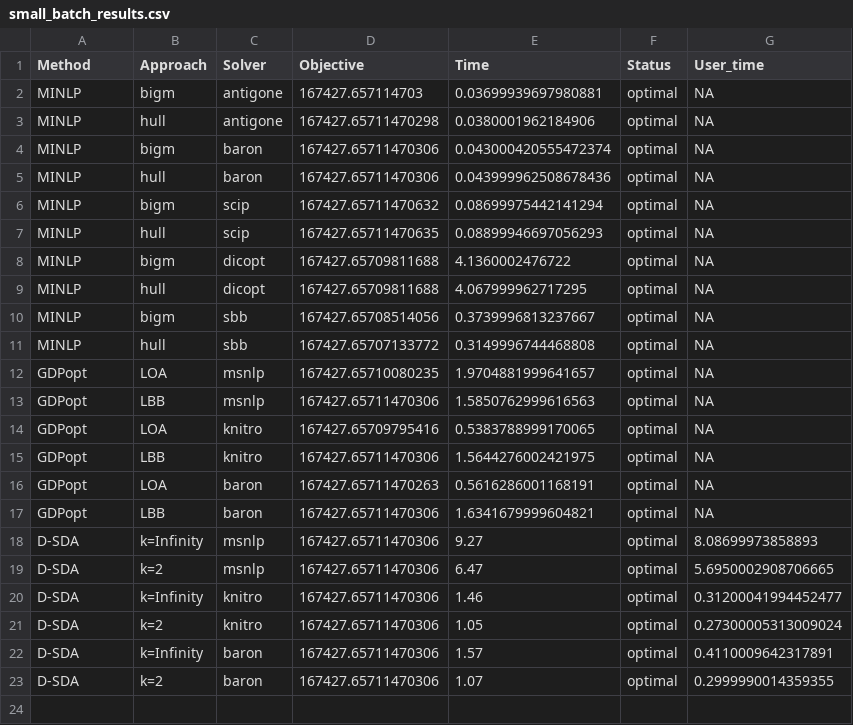
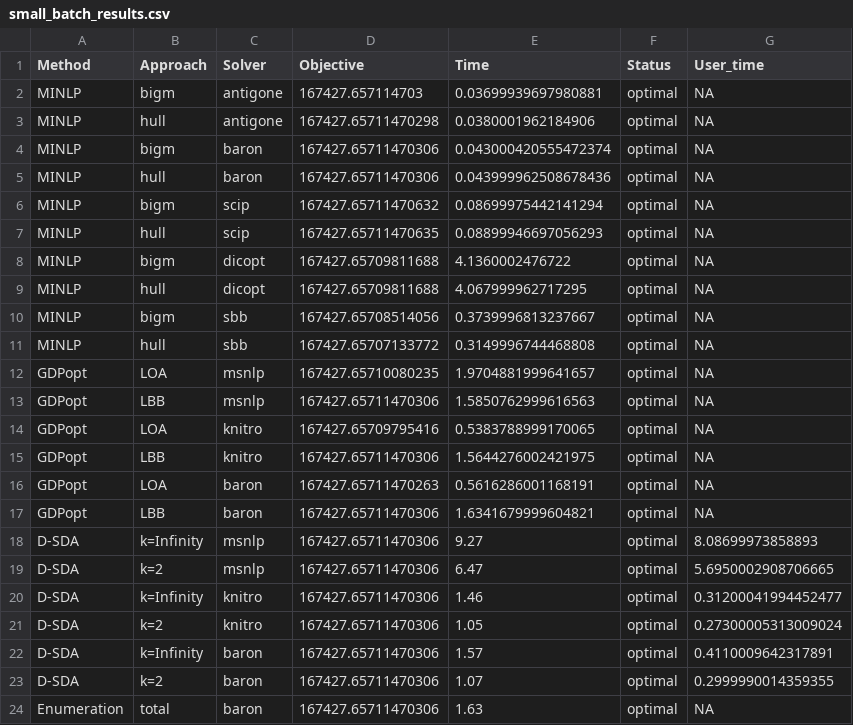
Before and after one commit to SECQUOIA/dsda-gdp, a CSV file: small_batch_results.csv, drawn as a sheet.

```diff
--- a/small_batch_results.csv
+++ b/small_batch_results.csv
@@ -23 +23,2 @@ D-SDA,k=Infinity,baron,167427.65711470306,1.57,optimal,0.4110009642317891
 D-SDA,k=2,baron,167427.65711470306,1.07,optimal,0.2999990014359355
+Enumeration,total,baron,167427.65711470306,1.63,optimal,NA
```
Also changed, not shown: column_results.csv.
